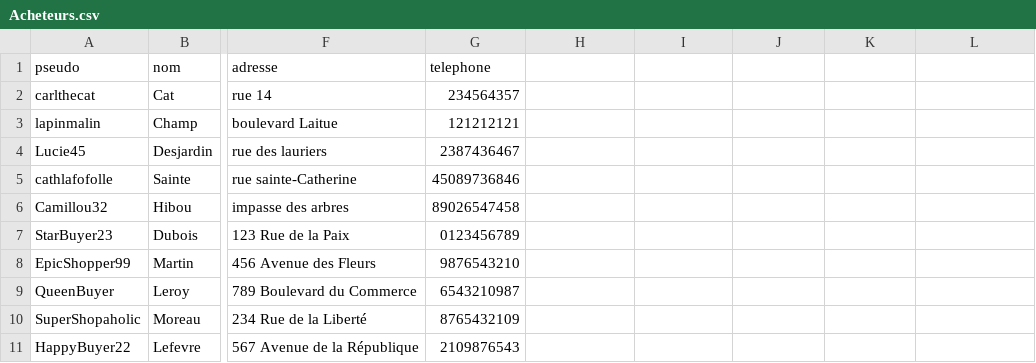
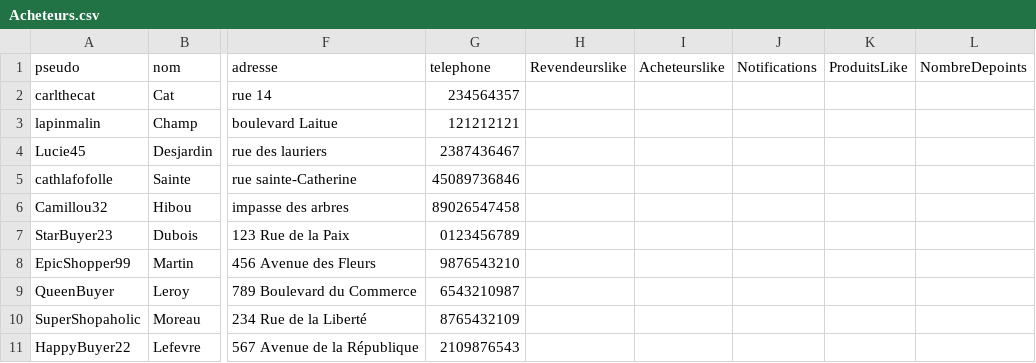
Before and after one commit to Puissance4/Devoir, a CSV file: Implementation/UniShopV2/Acheteurs.csv, drawn as a sheet; only a part is shown, gaps mark what is left out; the diff names each change by its address in the sheet, - before the commit and + after, or states it on an @@ line.

Commit message:
conservation de toutes les données pour les acheteurs

```diff
--- a/Implementation/UniShopV2/Acheteurs.csv
+++ b/Implementation/UniShopV2/Acheteurs.csv
-H1: (empty)
+H1: Revendeurslike
-I1: (empty)
+I1: Acheteurslike
-J1: (empty)
+J1: Notifications
-K1: (empty)
+K1: ProduitsLike
-L1: (empty)
+L1: NombreDepoints
```
Also changed, not shown: 1 other file.
